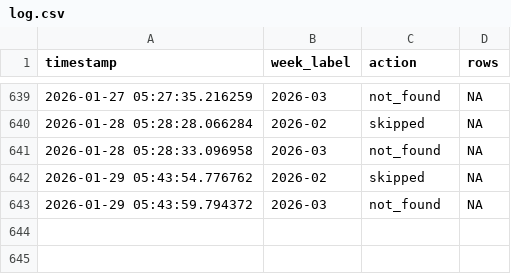
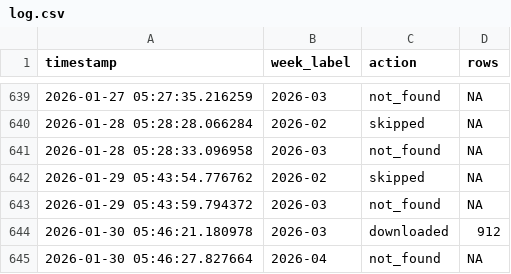
Before and after one commit to ryomakom/infectious_diseases_trend, a CSV file: logs/log.csv, drawn as a sheet; only a part is shown, gaps mark what is left out.

```diff
--- a/logs/log.csv
+++ b/logs/log.csv
@@ -643 +643,3 @@ timestamp,week_label,action,rows
 2026-01-29 05:43:59.794372,2026-03,not_found,NA
+2026-01-30 05:46:21.180978,2026-03,downloaded,912
+2026-01-30 05:46:27.827664,2026-04,not_found,NA
```
Also changed, not shown: docs/results/data-全国.csv, docs/results/data-東京都.csv, 1 other file.
